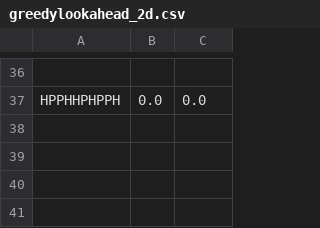
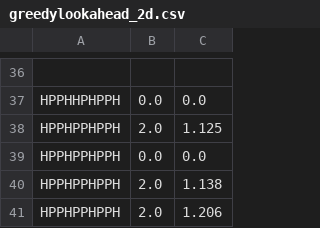
Before and after one commit to NilsvDoorn/eiwitten, a CSV file: resultaten/2d/greedylookahead_2d.csv, drawn as a sheet; only a part is shown, gaps mark what is left out; the diff names each change by its address in the sheet, - before the commit and + after, or states it on an @@ line.

Commit message:
greedy iets korter

```diff
--- a/resultaten/2d/greedylookahead_2d.csv
+++ b/resultaten/2d/greedylookahead_2d.csv
+row 38: HPPHPPHPPH | 2.0 | 1.125
+row 39: HPPHPPHPPH | 0.0 | 0.0
+row 40: HPPHPPHPPH | 2.0 | 1.138
+row 41: HPPHPPHPPH | 2.0 | 1.206
```
Also changed, not shown: resultaten/2d/greedy_2d.csv, 3 other files.
